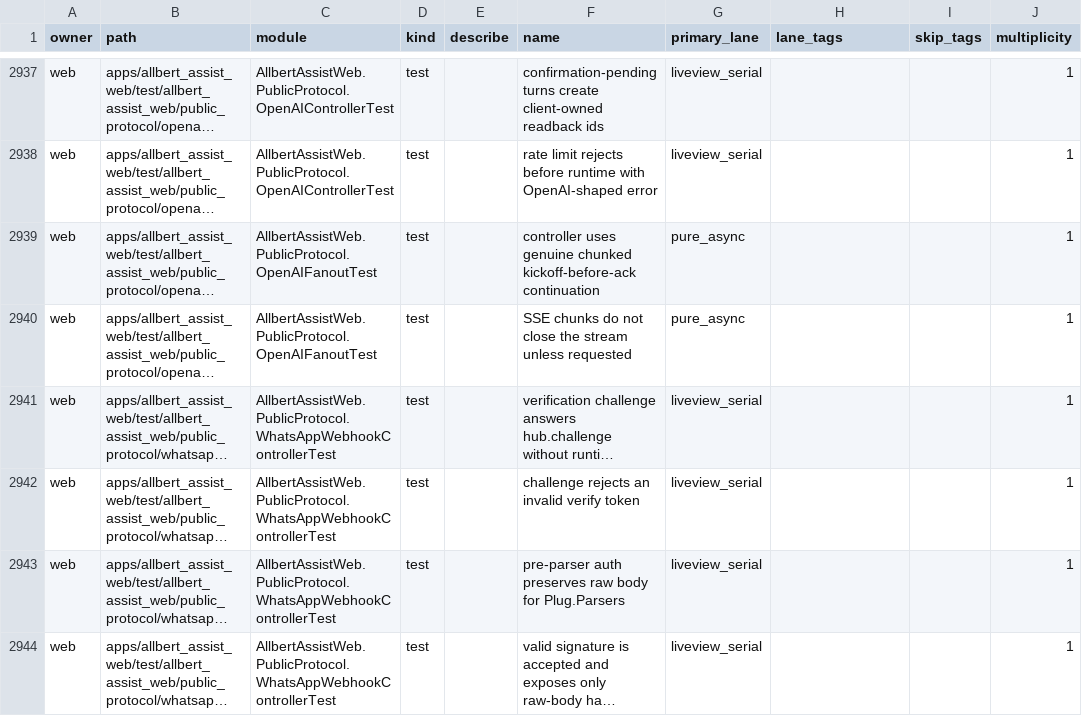
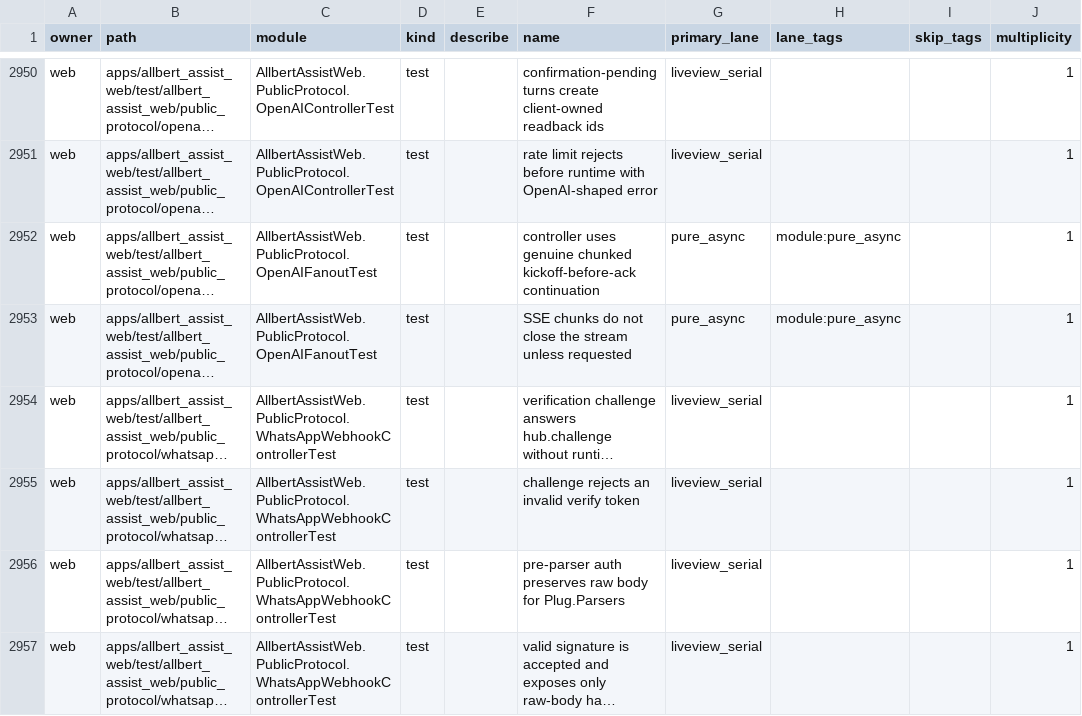
Before and after one commit to lexlapax/allbert-assist, a CSV file: docs/validation/test-manifest.csv, drawn as a sheet; only a part is shown, gaps mark what is left out; long unchanged cells end in …; addresses are those after the commit; the diff covers the shown part only; the diff names each change by its address in the sheet, - before the commit and + after, or states it on an @@ line.

```diff
--- a/docs/validation/test-manifest.csv
+++ b/docs/validation/test-manifest.csv
-H2952:H2953 (lane_tags): (empty)
+H2952:H2953 (lane_tags): module:pure_async
```
Also changed, not shown: 13 added rows and 2 edited cells elsewhere in this file, 39 other files.
